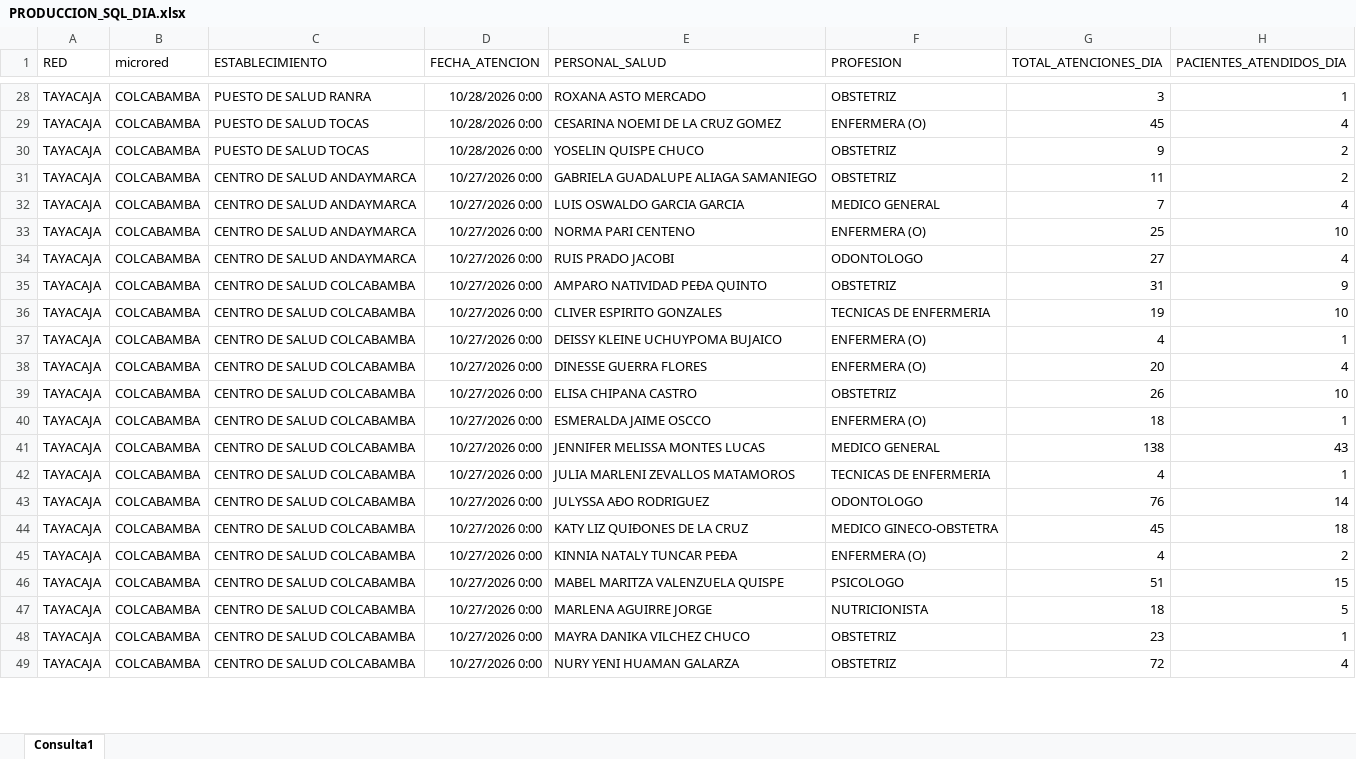
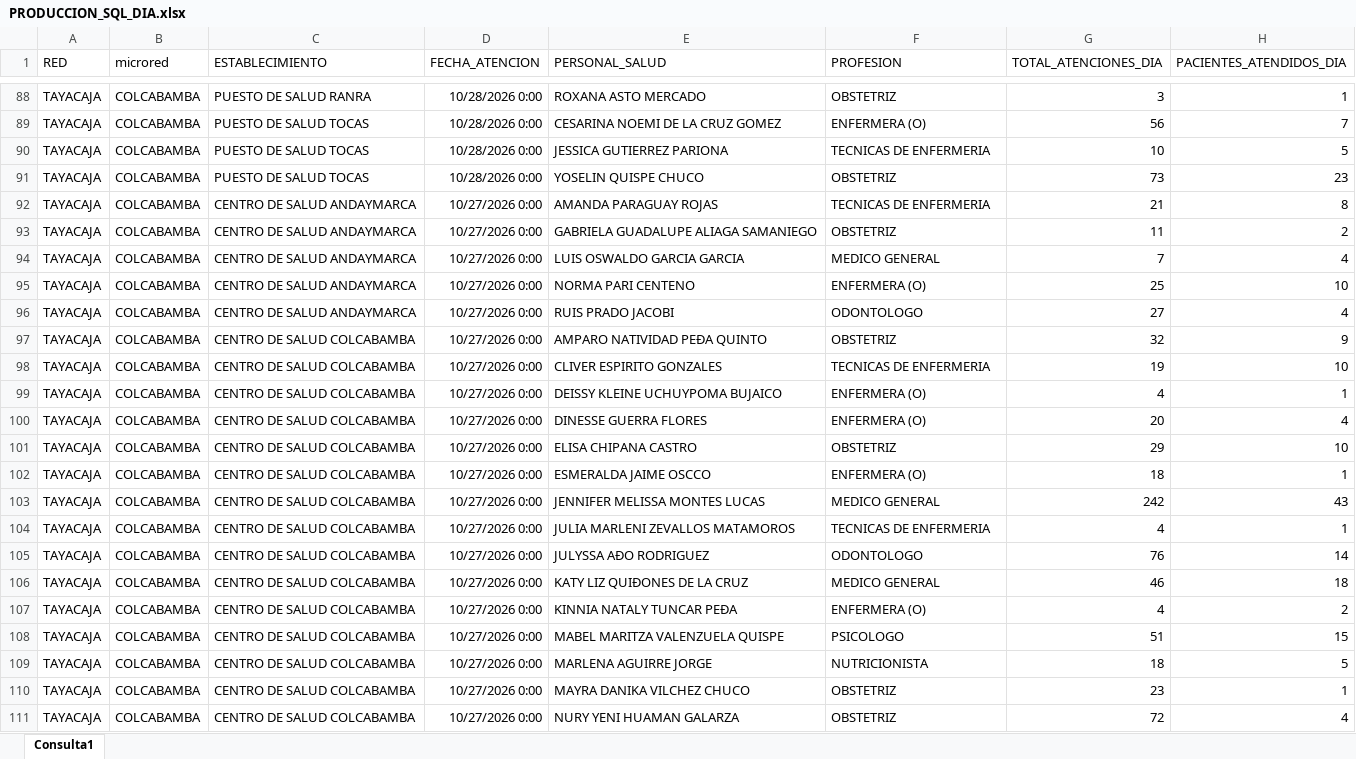
Before and after one commit to yelsengalindo-netizen/produccion-colcabamba, an Excel workbook: PRODUCCION_SQL_DIA.xlsx, sheet Consulta1, drawn as a sheet; only a part is shown, gaps mark what is left out; values as stored, in another font and other column widths than the file's, no borders; table styles not drawn; addresses are those after the commit; the diff covers the shown part only; the diff names each change by its address in the sheet, - before the commit and + after, or states it on an @@ line.

Commit message:
Add files via upload
UPDATE BD

```diff
--- a/PRODUCCION_SQL_DIA.xlsx (sheet Consulta1)
+++ b/PRODUCCION_SQL_DIA.xlsx (sheet Consulta1)
-G89 (TOTAL_ATENCIONES_DIA): 45
+G89 (TOTAL_ATENCIONES_DIA): 56
-H89 (PACIENTES_ATENDIDOS_DIA): 4
+H89 (PACIENTES_ATENDIDOS_DIA): 7
+row 90: TAYACAJA | COLCABAMBA | PUESTO DE SALUD TOCAS | 10/28/2026 0:00 | JESSICA GUTIERREZ PARIONA | TECNICAS DE ENFERMERIA | 10 | 5
-G91 (TOTAL_ATENCIONES_DIA): 9
+G91 (TOTAL_ATENCIONES_DIA): 73
-H91 (PACIENTES_ATENDIDOS_DIA): 2
+H91 (PACIENTES_ATENDIDOS_DIA): 23
+row 92: TAYACAJA | COLCABAMBA | CENTRO DE SALUD ANDAYMARCA | 10/27/2026 0:00 | AMANDA PARAGUAY ROJAS | TECNICAS DE ENFERMERIA | 21 | 8
-G97 (TOTAL_ATENCIONES_DIA): 31
+G97 (TOTAL_ATENCIONES_DIA): 32
-G101 (TOTAL_ATENCIONES_DIA): 26
+G101 (TOTAL_ATENCIONES_DIA): 29
-G103 (TOTAL_ATENCIONES_DIA): 138
+G103 (TOTAL_ATENCIONES_DIA): 242
-F106 (PROFESION): MEDICO GINECO-OBSTETRA
+F106 (PROFESION): MEDICO GENERAL
-G106 (TOTAL_ATENCIONES_DIA): 45
+G106 (TOTAL_ATENCIONES_DIA): 46
```
Also changed, not shown: 86 added rows and 230 edited cells elsewhere in this sheet.
